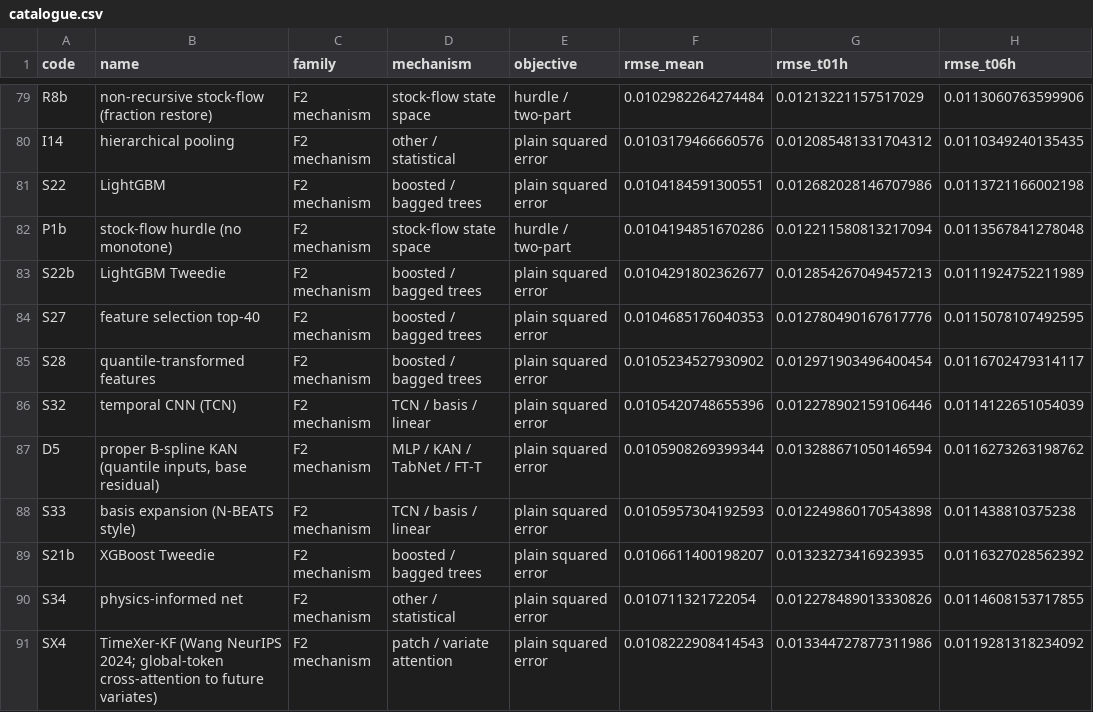
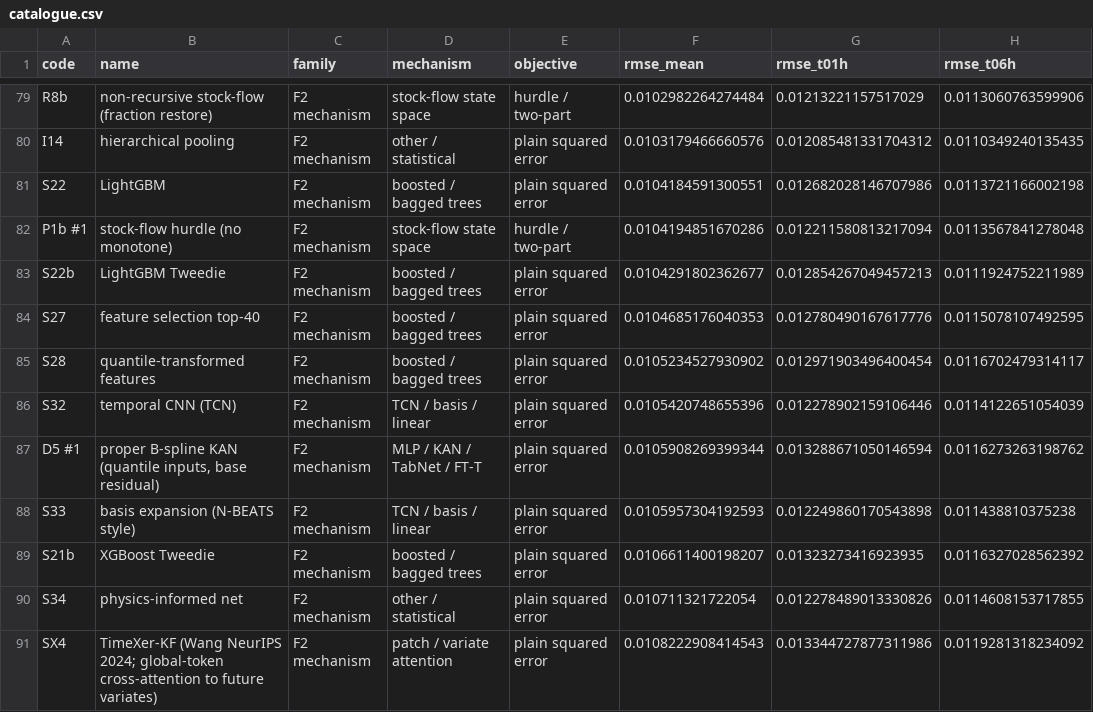
Before and after one commit to HamedKhosravi99/informs2026-model-catalogue, a CSV file: catalogue/catalogue.csv, drawn as a sheet; only a part is shown, gaps mark what is left out; the diff covers the shown part only; the diff names each change by its address in the sheet, - before the commit and + after, or states it on an @@ line.

```diff
--- a/catalogue/catalogue.csv
+++ b/catalogue/catalogue.csv
-A82 (code): P1b
+A82 (code): P1b #1
-A87 (code): D5
+A87 (code): D5 #1
```
Also changed, not shown: 2 added rows, 1 removed row and 54 edited cells elsewhere in this file, results/ideas_results.csv, 4 other files.
